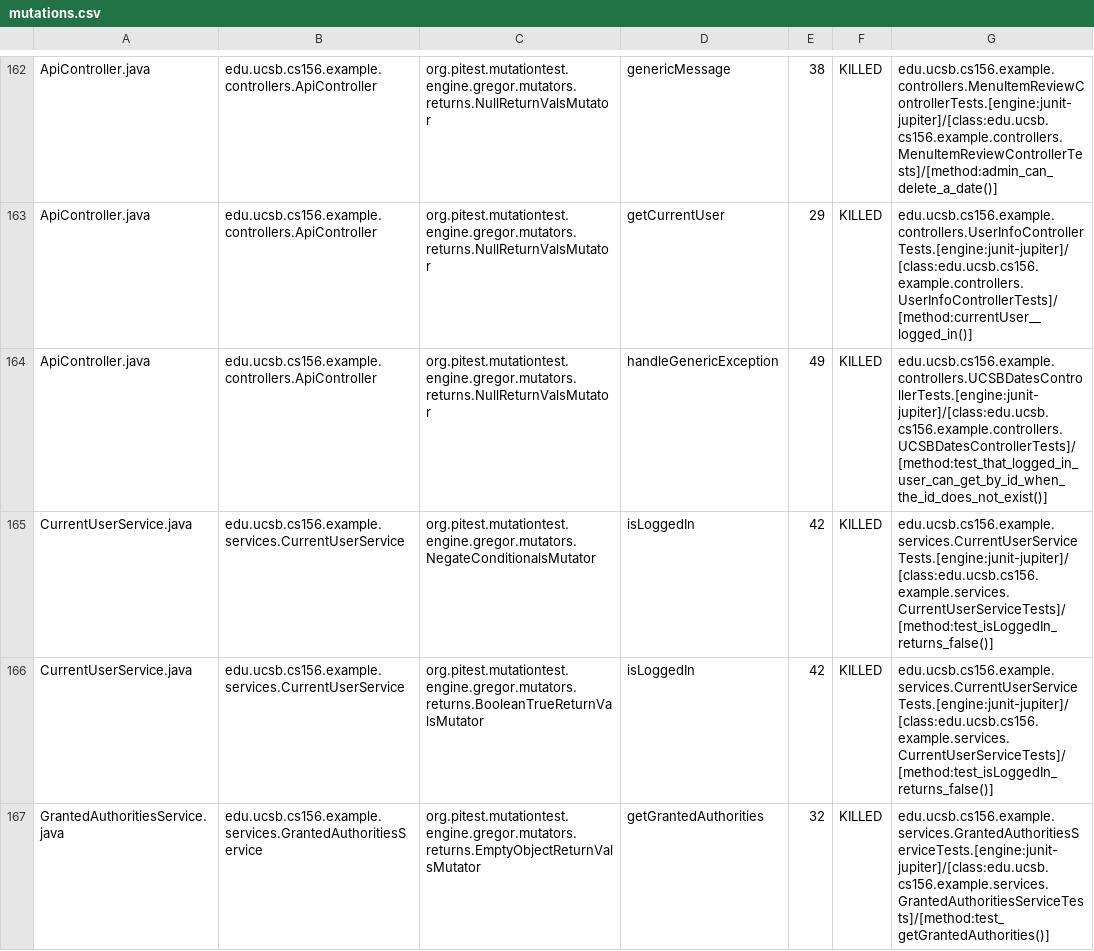
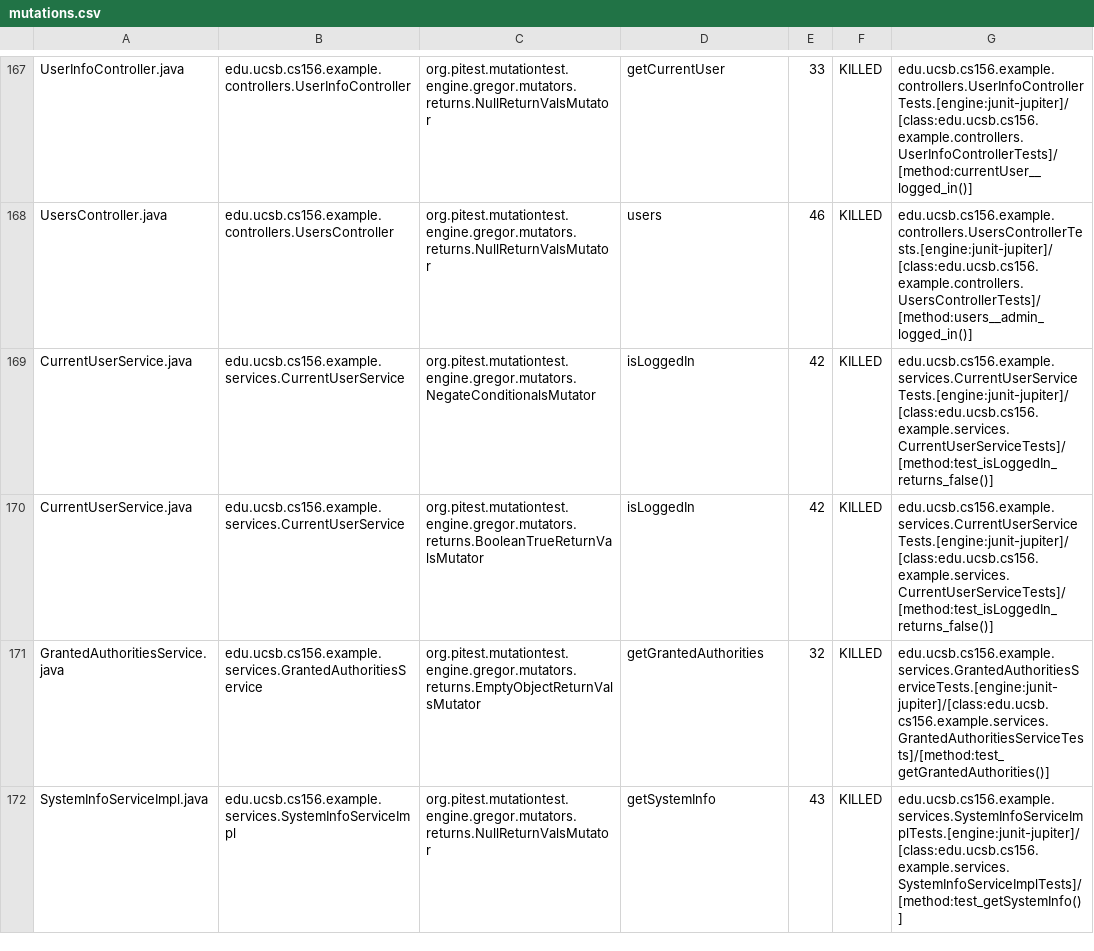
Before and after one commit to ucsb-cs156-s24/team03-s24-4pm-2, a CSV file: prs/128/pitest/mutations.csv, drawn as a sheet; only a part is shown, gaps mark what is left out; the shorter side is filled out with more unchanged rows; addresses are those after the commit; the diff covers the shown part only; the diff names each change by its address in the sheet, - before the commit and + after, or states it on an @@ line.

Commit message:
Deploying to gh-pages from @ ucsb-cs156-s24/team03-s24-4pm-2@2a2b3f812148bbce3e6453bc39c67871d3cb1833 🚀

```diff
--- a/prs/128/pitest/mutations.csv
+++ b/prs/128/pitest/mutations.csv
-A167: ApiController.java
+A167: UserInfoController.java
-B167: edu.ucsb.cs156.example.controllers.ApiController
+B167: edu.ucsb.cs156.example.controllers.UserInfoController
-D167: genericMessage
+D167: getCurrentUser
-E167: 38
+E167: 33
-G167: edu.ucsb.cs156.example.controllers.MenuItemReviewControllerTests.[engine:junit-jupiter]/[class:edu.ucsb.cs156.example.controllers.MenuItemReviewControllerTests]/[method:admin_can_delete_a_date()]
+G167: edu.ucsb.cs156.example.controllers.UserInfoControllerTests.[engine:junit-jupiter]/[class:edu.ucsb.cs156.example.controllers.UserInfoControllerTests]/[method:currentUser__logged_in()]
@@ row 163 moved to row 2: ApiController.java @@
-A168: ApiController.java
+A168: UsersController.java
-B168: edu.ucsb.cs156.example.controllers.ApiController
+B168: edu.ucsb.cs156.example.controllers.UsersController
-D168: handleGenericException
+D168: users
-E168: 49
+E168: 46
-G168: edu.ucsb.cs156.example.controllers.UCSBDatesControllerTests.[engine:junit-jupiter]/[class:edu.ucsb.cs156.example.controllers.UCSBDatesControllerTests]/[method:test_that_logged_in_user_can_get_by_id_when_the_id_does_not_exist()]
+G168: edu.ucsb.cs156.example.controllers.UsersControllerTests.[engine:junit-jupiter]/[class:edu.ucsb.cs156.example.controllers.UsersControllerTests]/[method:users__admin_logged_in()]
```
Also changed, not shown: 2 added rows, 2 removed rows, 106 moved rows and 5 edited cells elsewhere in this file, 18 other files.
